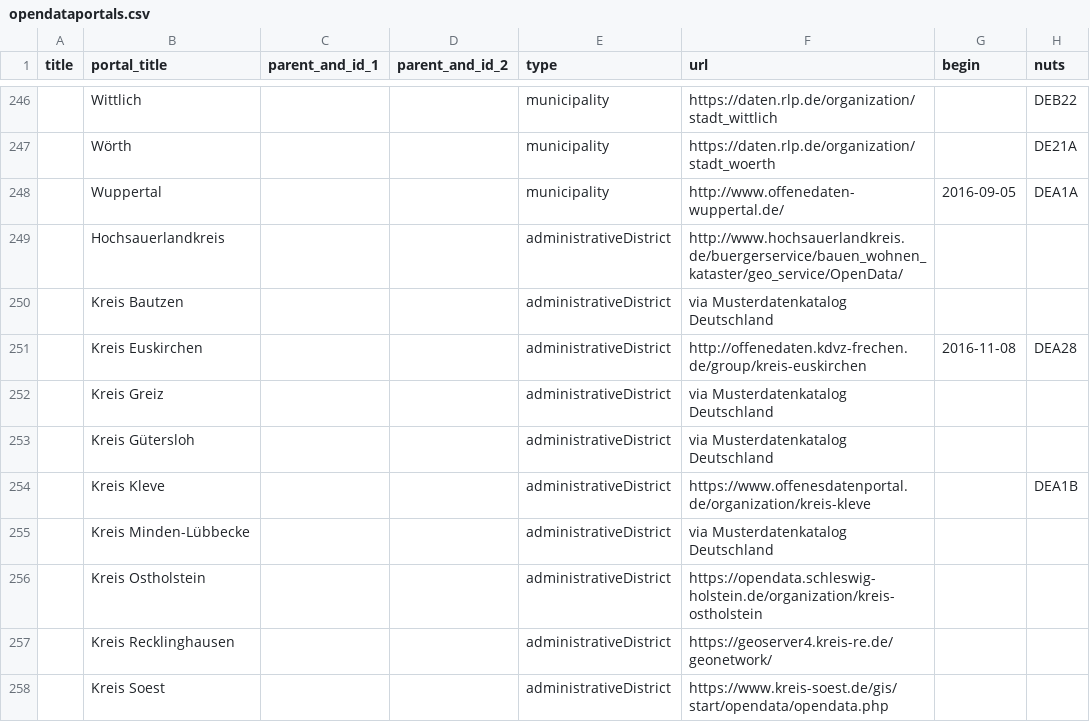
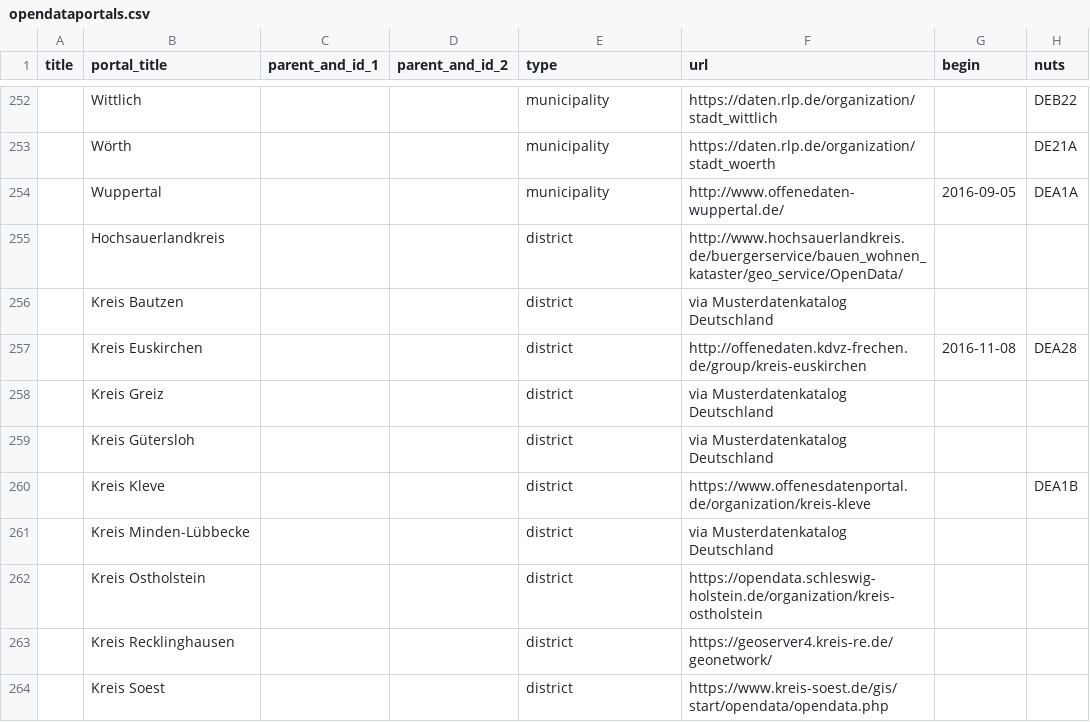
Before and after one commit to opendata-guru/govdata-monitor, a CSV file: data/opendataportals.csv, drawn as a sheet; only a part is shown, gaps mark what is left out; addresses are those after the commit; the diff covers the shown part only; the diff names each change by its address in the sheet, - before the commit and + after, or states it on an @@ line.

Commit message:
add more level types

```diff
--- a/data/opendataportals.csv
+++ b/data/opendataportals.csv
-E255:E264 (type): administrativeDistrict
+E255:E264 (type): district
```
Also changed, not shown: 7 added rows, 1 removed row and 15 edited cells elsewhere in this file, 1 other file.
